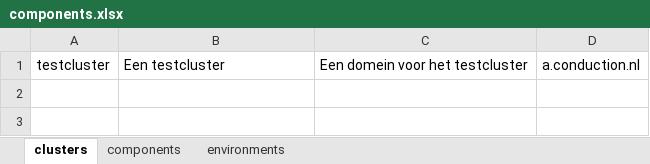
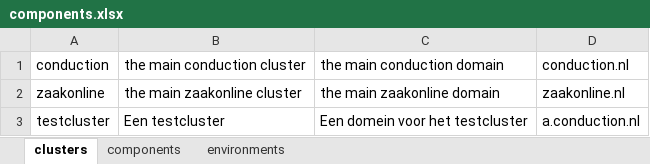
Before and after one commit to ConductionNL/environment-component, an Excel workbook: api/src/DataFixtures/resources/components.xlsx, sheet clusters, drawn as a sheet; values as stored, in another font and other column widths than the file's, no borders; the diff names each change by its address in the sheet, - before the commit and + after, or states it on an @@ line.

```diff
--- a/api/src/DataFixtures/resources/components.xlsx (sheet clusters)
+++ b/api/src/DataFixtures/resources/components.xlsx (sheet clusters)
+row 1: conduction | the main conduction cluster | the main conduction domain | conduction.nl
+row 2: zaakonline | the main zaakonline cluster | the main zaakonline domain | zaakonline.nl
```
Also changed, not shown: 3 other files.
